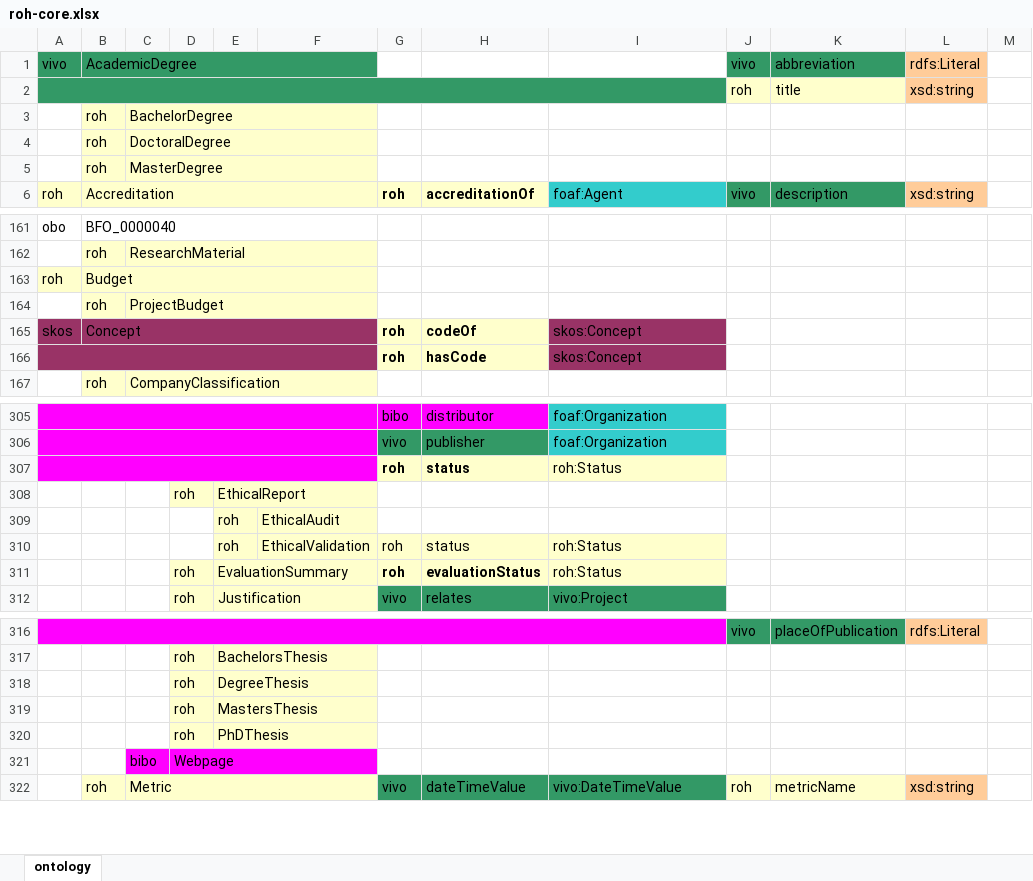
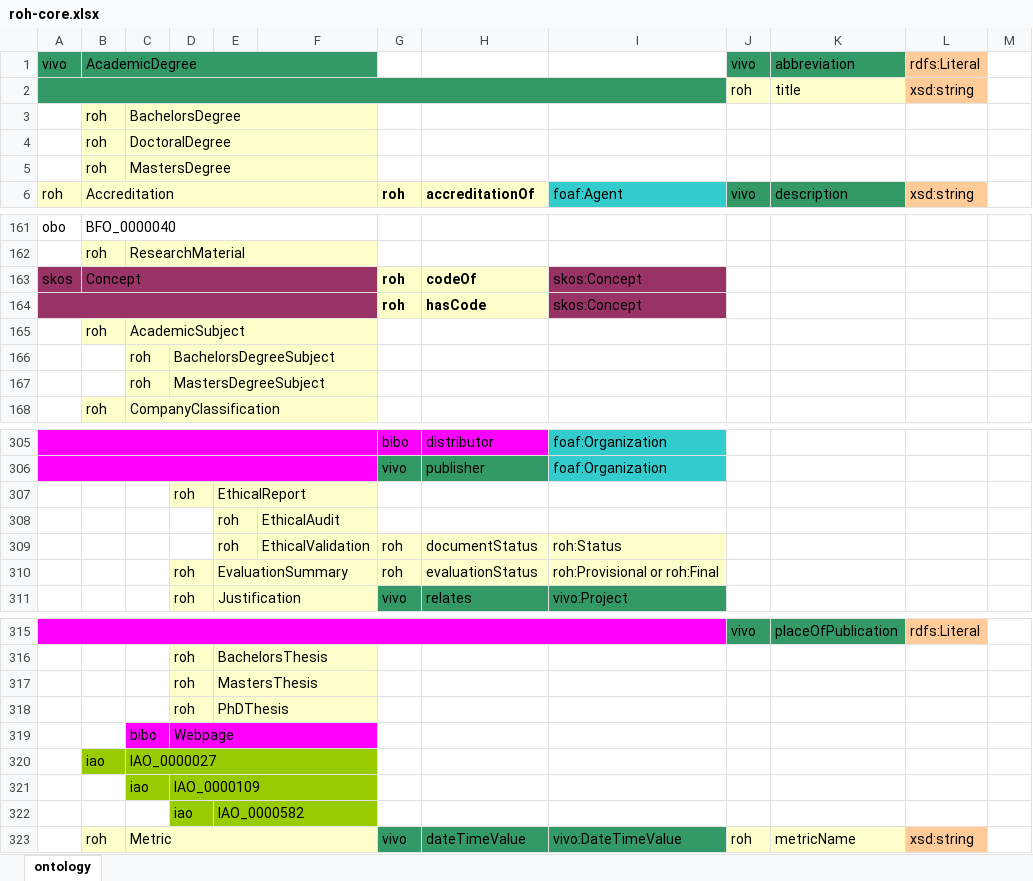
Before and after one commit to HerculesCRUE/ROH, an Excel workbook: sigmaaie/modules/core/doc/roh-core.xlsx, sheet ontology, drawn as a sheet; only a part is shown, gaps mark what is left out; values as stored, in another font and other column widths than the file's, no borders; removed rows and columns are numbered as before the commit, all else as after; the diff covers the shown part only; the diff names each change by its address in the sheet, - before the commit and + after, or states it on an @@ line.

Commit message:
Restore AcademicSubject: resolve #52 . Improve ranges of status properties: resolve #50.  Merge BachelorsThesis and DegreeThesis: resolve #49.  Use consistent naming for bachelor's and master's degrees: resolve #48. Remove unconnected :Budget and :ProjectBudget : resolve #46.  Add intermediate superclasses of :Metric : resolve #45.

```diff
--- a/sigmaaie/modules/core/doc/roh-core.xlsx (sheet ontology)
+++ b/sigmaaie/modules/core/doc/roh-core.xlsx (sheet ontology)
-C3: BachelorDegree
+C3: BachelorsDegree
-C5: MasterDegree
+C5: MastersDegree
-row 163: roh | Budget
-row 164:  | roh | ProjectBudget
+row 165:  | roh | AcademicSubject
@@ row 172 moved to row 166: roh @@
@@ row 173 moved to row 167: roh @@
-row 307:  |  |  |  |  |  | roh | status | roh:Status
-H309: status
+H309: documentStatus
-G310:H310 bold: on
+G310:H310 bold: off
-I310: roh:Status
+I310: roh:Provisional or roh:Final
-row 318:  |  |  | roh | DegreeThesis
+row 320:  | iao | IAO_0000027
+row 321:  |  | iao | IAO_0000109
+row 322:  |  |  | iao | IAO_0000582
```
Also changed, not shown: 6 added rows, 5 removed rows, 19 edited cells and cell formats elsewhere in this sheet, 2 other files.
